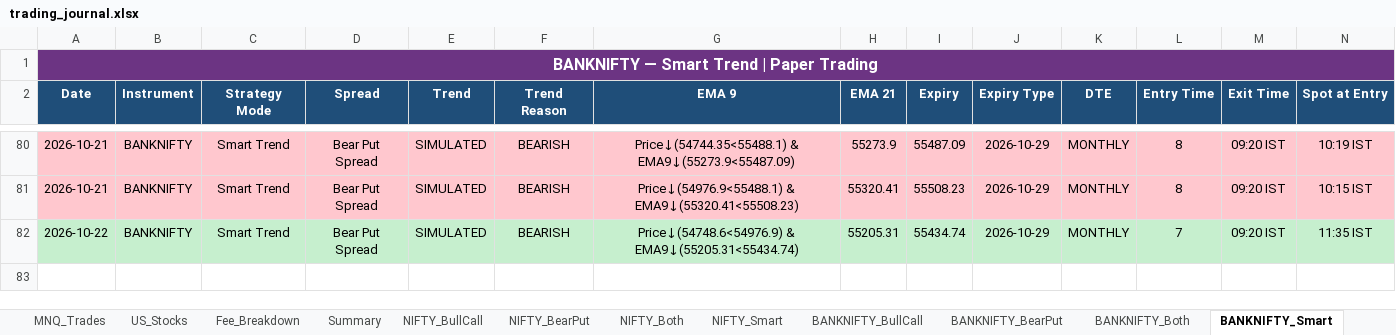
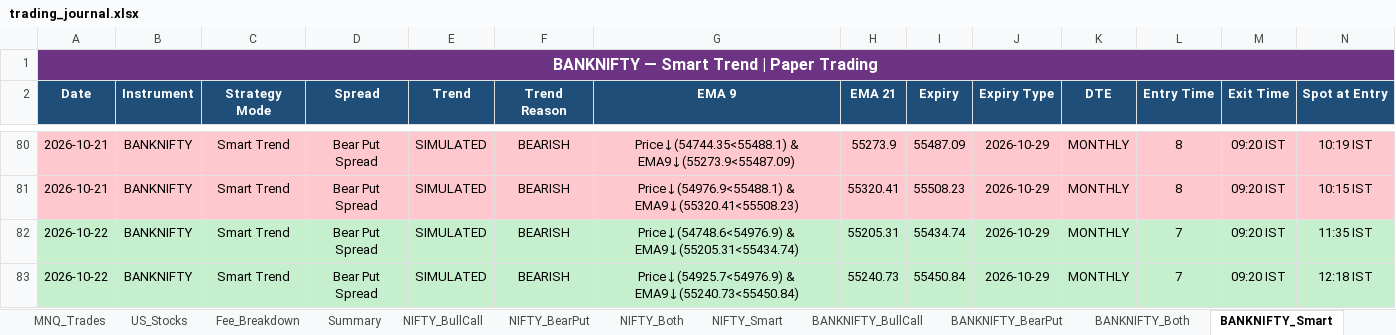
Before and after one commit to Abu086/nq-mnq-bot, an Excel workbook: trading_journal.xlsx, sheet BANKNIFTY_Smart, drawn as a sheet; only a part is shown, gaps mark what is left out; values as stored, in another font and other column widths than the file's, no borders; rows hold the shown columns only; the diff names each change by its address in the sheet, - before the commit and + after, or states it on an @@ line.

```diff
--- a/trading_journal.xlsx (sheet BANKNIFTY_Smart)
+++ b/trading_journal.xlsx (sheet BANKNIFTY_Smart)
+row 83: 2026-10-22 | BANKNIFTY | Smart Trend | Bear Put Spread | SIMULATED | BEARISH | Price↓(54925.7<54976.9) & EMA9↓(55240.73<55450.84) | 55240.73 | 55450.84 | 2026-10-29 | MONTHLY | 7 | 09:20 IST | 12:18 IST
```
Also changed, not shown: sheet NIFTY_Both, sheet BANKNIFTY_Both, sheet NIFTY_Smart, sheet NIFTY_BearPut, sheet NIFTY_BullCall, sheet BANKNIFTY_BearPut, 4 more sheets, 2 other files.
